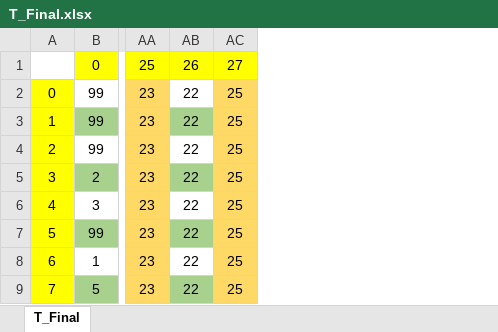
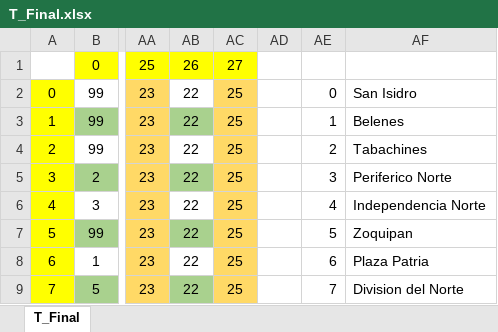
Before and after one commit to jorgi097/floyd-warshall, an Excel workbook: T_Final.xlsx, sheet T_Final, drawn as a sheet; only a part is shown, gaps mark what is left out; values as stored, in another font and other column widths than the file's, no borders; the diff names each change by its address in the sheet, - before the commit and + after, or states it on an @@ line.

```diff
--- a/T_Final.xlsx (sheet T_Final)
+++ b/T_Final.xlsx (sheet T_Final)
+column AD, empty
+column AE, rows 2-9: 0 | 1 | 2 | 3 | 4 | 5 | 6 | 7
+column AF, rows 2-9: San Isidro | Belenes | Tabachines | Periferico Norte | Independencia Norte | Zoquipan | Plaza Patria | Division del Norte
```
Also changed, not shown: 2 other files.
